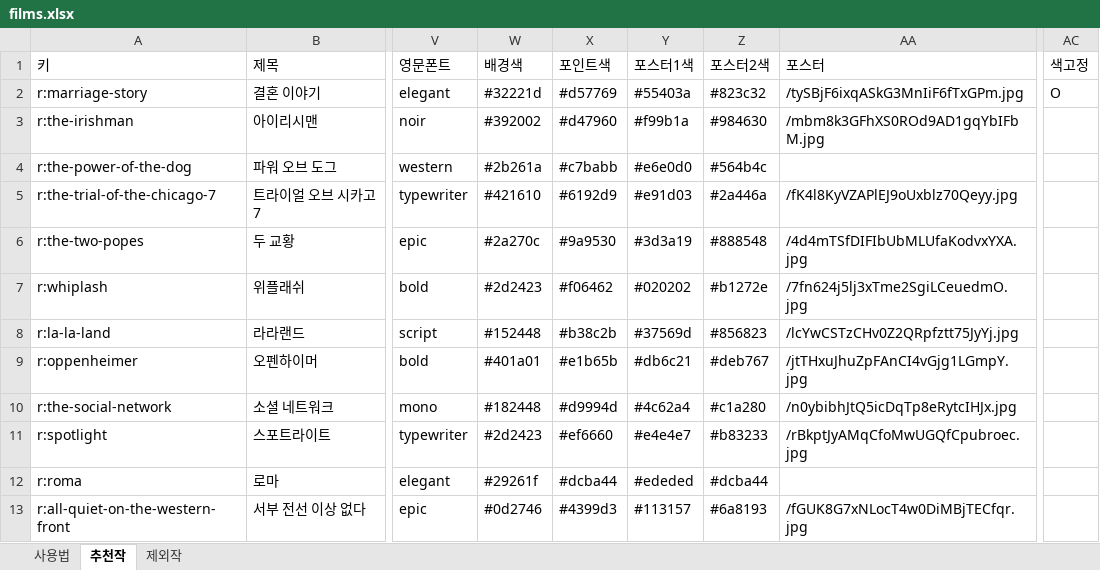
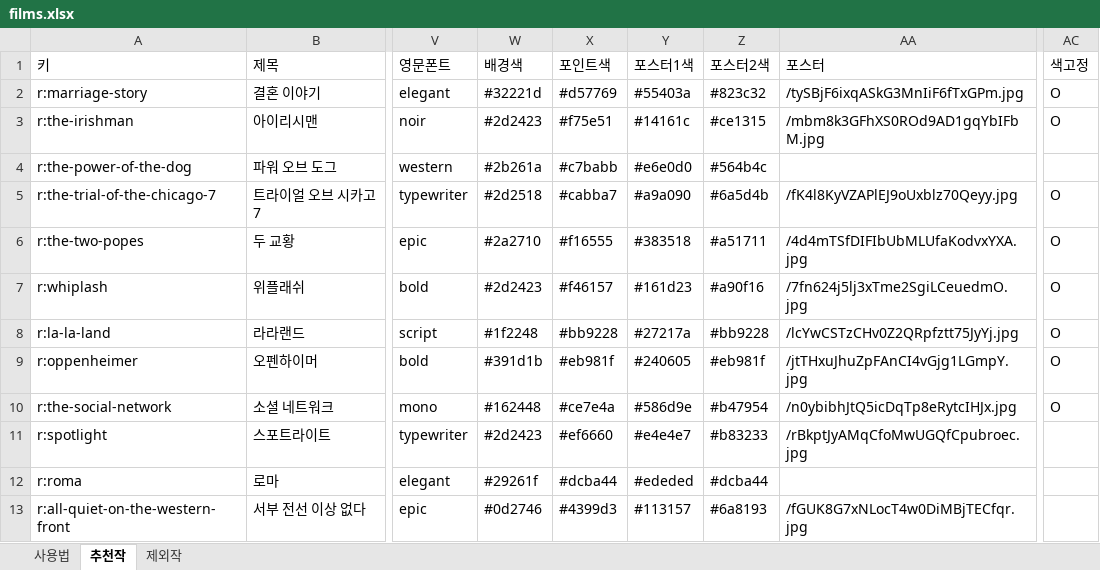
Before and after one commit to kdw123487-arch/MYMOVIESTAR, an Excel workbook: data/films.xlsx, sheet 추천작, drawn as a sheet; only a part is shown, gaps mark what is left out; values as stored, in another font and other column widths than the file's, no cell formats; the diff covers the shown part only; the diff names each change by its address in the sheet, - before the commit and + after, or states it on an @@ line.

```diff
--- a/data/films.xlsx (sheet 추천작)
+++ b/data/films.xlsx (sheet 추천작)
-W3 (배경색): #392002
+W3 (배경색): #2d2423
-X3 (포인트색): #d47960
+X3 (포인트색): #f75e51
-Y3 (포스터1색): #f99b1a
+Y3 (포스터1색): #14161c
-Z3 (포스터2색): #984630
+Z3 (포스터2색): #ce1315
-AC3 (색고정): (empty)
+AC3 (색고정): O
-W5 (배경색): #421610
+W5 (배경색): #2d2518
-X5 (포인트색): #6192d9
+X5 (포인트색): #cabba7
-Y5 (포스터1색): #e91d03
+Y5 (포스터1색): #a9a090
-Z5 (포스터2색): #2a446a
+Z5 (포스터2색): #6a5d4b
-AC5:AC10 (색고정): (empty)
+AC5:AC10 (색고정): O
-W6 (배경색): #2a270c
+W6 (배경색): #2a2710
-X6 (포인트색): #9a9530
+X6 (포인트색): #f16555
-Y6 (포스터1색): #3d3a19
+Y6 (포스터1색): #383518
-Z6 (포스터2색): #888548
+Z6 (포스터2색): #a51711
-X7 (포인트색): #f06462
+X7 (포인트색): #f46157
-Y7 (포스터1색): #020202
+Y7 (포스터1색): #161d23
-Z7 (포스터2색): #b1272e
+Z7 (포스터2색): #a90f16
-W8 (배경색): #152448
+W8 (배경색): #1f2248
-X8 (포인트색): #b38c2b
+X8 (포인트색): #bb9228
-Y8 (포스터1색): #37569d
+Y8 (포스터1색): #27217a
-Z8 (포스터2색): #856823
+Z8 (포스터2색): #bb9228
-W9 (배경색): #401a01
+W9 (배경색): #391d1b
-X9 (포인트색): #e1b65b
+X9 (포인트색): #eb981f
-Y9 (포스터1색): #db6c21
+Y9 (포스터1색): #240605
-Z9 (포스터2색): #deb767
+Z9 (포스터2색): #eb981f
-W10 (배경색): #182448
+W10 (배경색): #162448
-X10 (포인트색): #d9994d
+X10 (포인트색): #ce7e4a
-Y10 (포스터1색): #4c62a4
+Y10 (포스터1색): #586d9e
-Z10 (포스터2색): #c1a280
+Z10 (포스터2색): #b47954
```
Also changed, not shown: 109 edited cells elsewhere in this sheet, cell formats, 1 other file.
